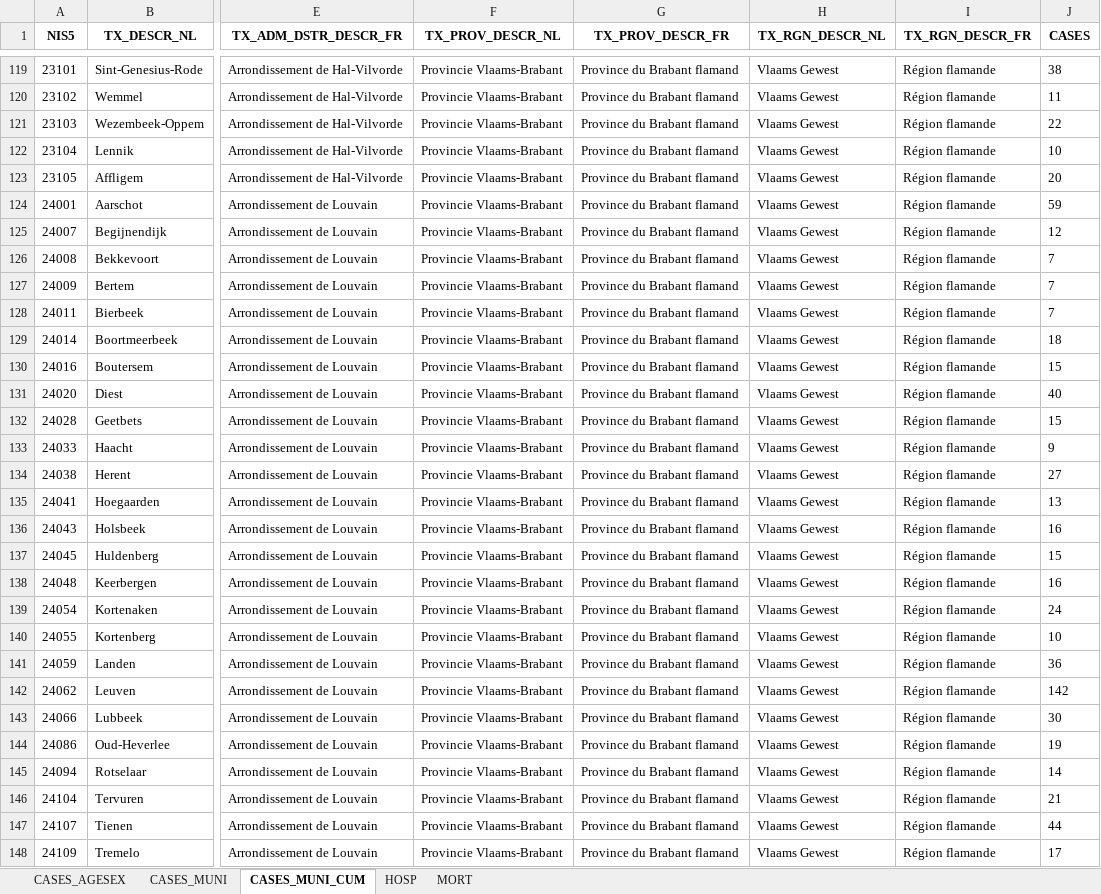
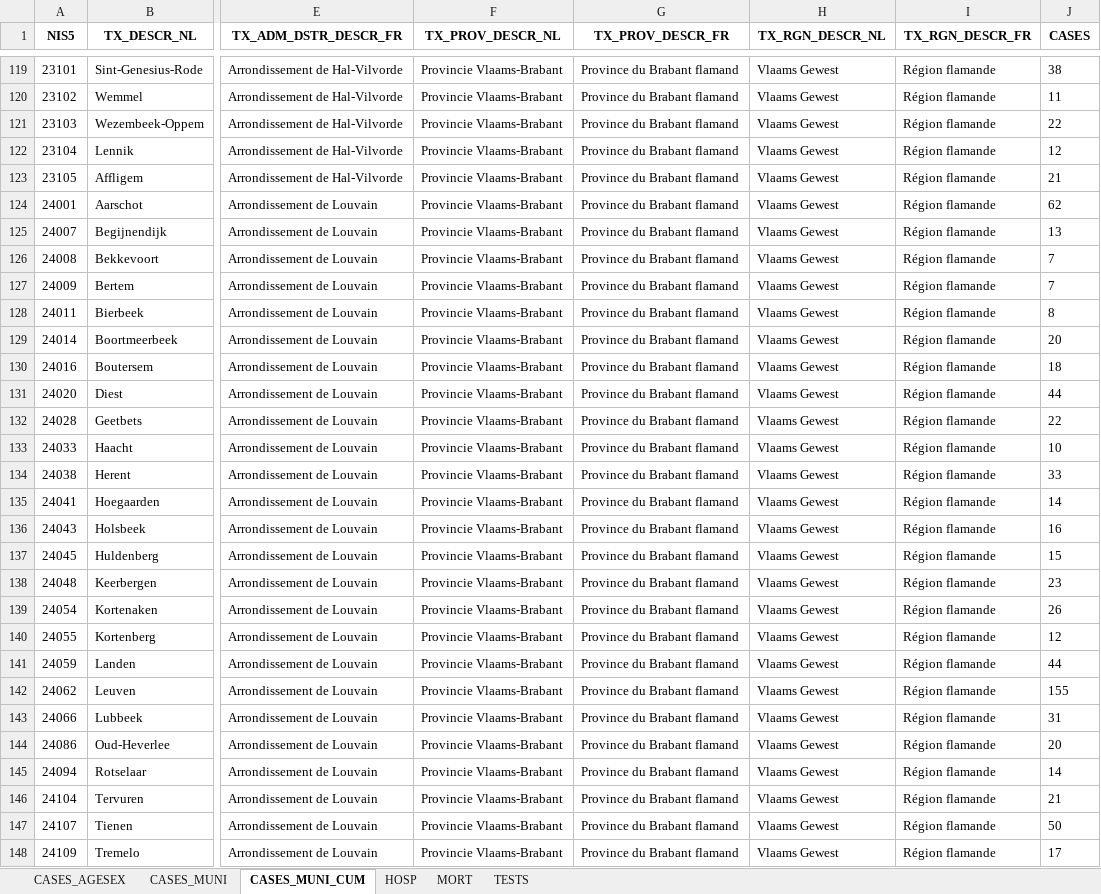
Before and after one commit to pdebuyl/sciensano-covid-19-data, an Excel workbook: data/COVID19BE.xlsx, sheet CASES_MUNI_CUM, drawn as a sheet; only a part is shown, gaps mark what is left out; values as stored, in another font and other column widths than the file's, no borders; the diff covers the shown part only; the diff names each change by its address in the sheet, - before the commit and + after, or states it on an @@ line.

```diff
--- a/data/COVID19BE.xlsx (sheet CASES_MUNI_CUM)
+++ b/data/COVID19BE.xlsx (sheet CASES_MUNI_CUM)
+sheet tab: TESTS
-J122 (CASES): 10
+J122 (CASES): 12
-J123 (CASES): 20
+J123 (CASES): 21
-J124 (CASES): 59
+J124 (CASES): 62
-J125 (CASES): 12
+J125 (CASES): 13
-J128 (CASES): 7
+J128 (CASES): 8
-J129 (CASES): 18
+J129 (CASES): 20
-J130 (CASES): 15
+J130 (CASES): 18
-J131 (CASES): 40
+J131 (CASES): 44
-J132 (CASES): 15
+J132 (CASES): 22
-J133 (CASES): 9
+J133 (CASES): 10
-J134 (CASES): 27
+J134 (CASES): 33
-J135 (CASES): 13
+J135 (CASES): 14
-J138 (CASES): 16
+J138 (CASES): 23
-J139 (CASES): 24
+J139 (CASES): 26
-J140 (CASES): 10
+J140 (CASES): 12
-J141 (CASES): 36
+J141 (CASES): 44
-J142 (CASES): 142
+J142 (CASES): 155
-J143 (CASES): 30
+J143 (CASES): 31
-J144 (CASES): 19
+J144 (CASES): 20
-J147 (CASES): 44
+J147 (CASES): 50
```
Also changed, not shown: 6 added rows and 335 edited cells elsewhere in this sheet, sheet CASES_MUNI, sheet CASES_AGESEX, sheet MORT, sheet HOSP, 12 other files.
